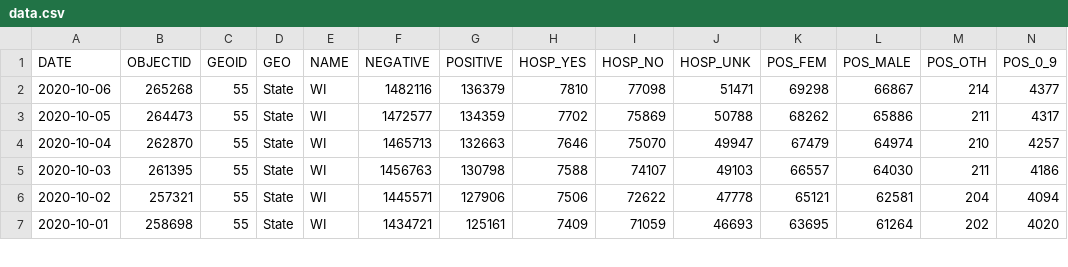
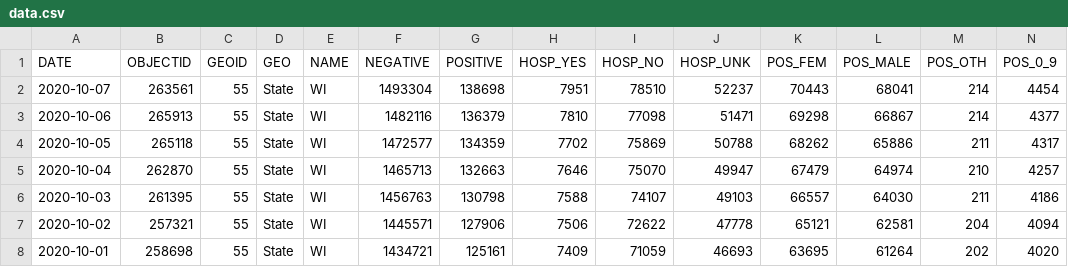
Before and after one commit to andypohl/datasets, a CSV file: wiscovid_statewide/data.csv, drawn as a sheet; only a part is shown; addresses are those after the commit; rows hold the shown columns only; the diff names each change by its address in the sheet, - before the commit and + after, or states it on an @@ line.

Commit message:
update wiscovid_statewide

```diff
--- a/wiscovid_statewide/data.csv
+++ b/wiscovid_statewide/data.csv
+row 2: 2020-10-07 | 263561 | 55 | State | WI | 1493304 | 138698 | 7951 | 78510 | 52237 | 70443 | 68041 | 214 | 4454
-B3 (OBJECTID): 265268
+B3 (OBJECTID): 265913
-B4 (OBJECTID): 264473
+B4 (OBJECTID): 265118
```
Also changed, not shown: 3 other files.
